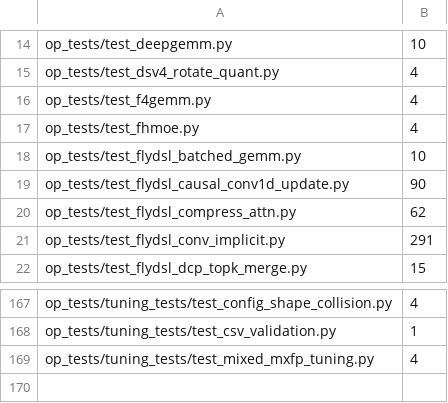
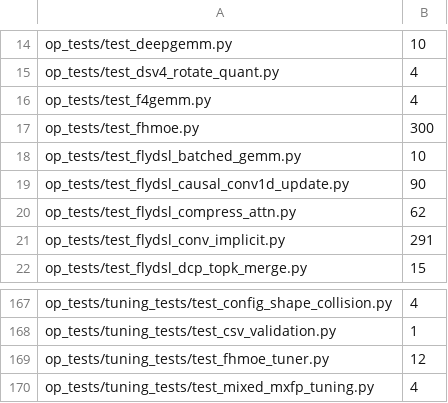
Before and after one commit to sogalin/aiter, a TSV file: .github/split-test-times/aiter.tsv, drawn as a sheet; only a part is shown, gaps mark what is left out.

```diff
--- a/.github/split-test-times/aiter.tsv
+++ b/.github/split-test-times/aiter.tsv
@@ -16,3 +16,3 @@ op_tests/test_dsv4_rotate_quant.py	4
 op_tests/test_f4gemm.py	4
-op_tests/test_fhmoe.py	4
+op_tests/test_fhmoe.py	300
 op_tests/test_flydsl_batched_gemm.py	10
@@ -168,2 +168,3 @@ op_tests/tuning_tests/test_config_shape_collision.py	4
 op_tests/tuning_tests/test_csv_validation.py	1
+op_tests/tuning_tests/test_fhmoe_tuner.py	12
 op_tests/tuning_tests/test_mixed_mxfp_tuning.py	4
```
Also changed, not shown: 24 other files.
